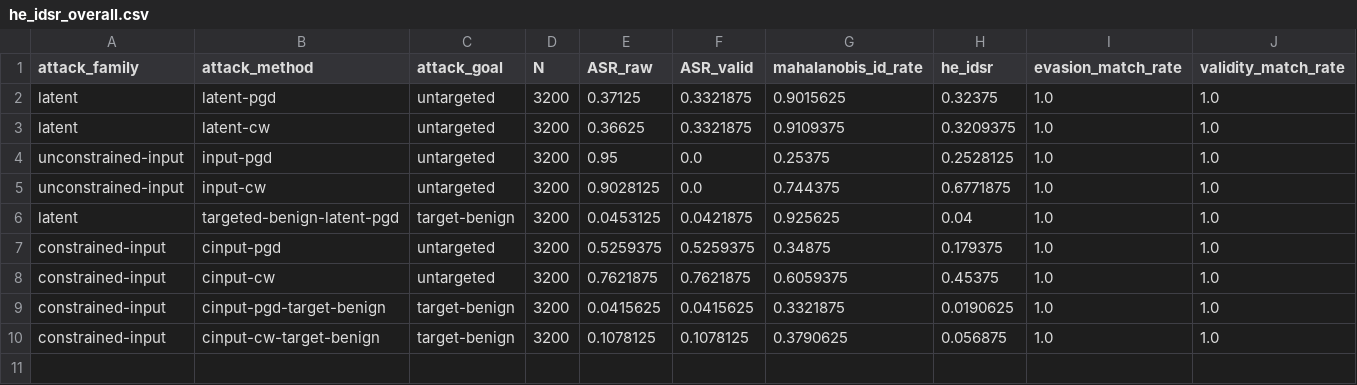
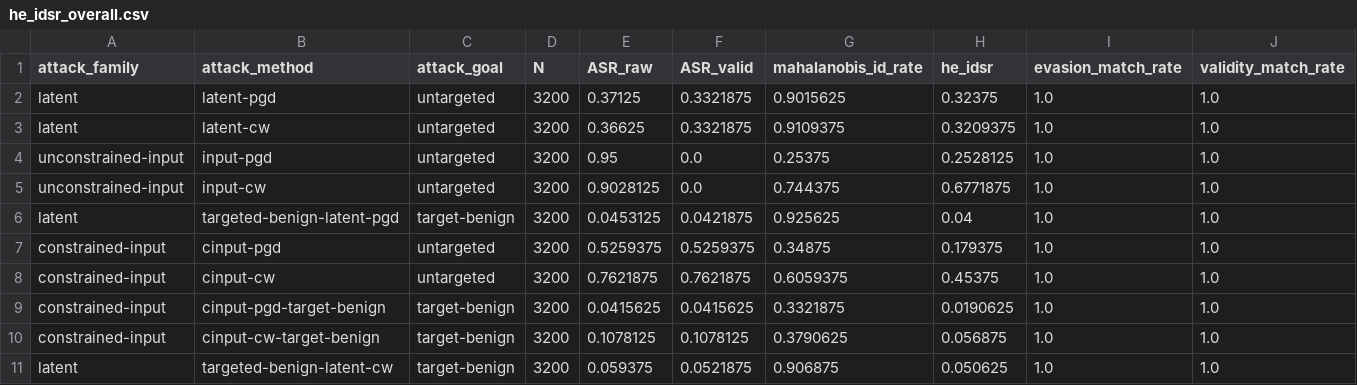
Before and after one commit to altmiko/thesis_final, a CSV file: results/he_idsr/he_idsr_overall.csv, drawn as a sheet.

```diff
--- a/results/he_idsr/he_idsr_overall.csv
+++ b/results/he_idsr/he_idsr_overall.csv
@@ -10 +10,2 @@ constrained-input,cinput-pgd-target-benign,target-benign,3200,0.0415625,0.041562
 constrained-input,cinput-cw-target-benign,target-benign,3200,0.1078125,0.1078125,0.3790625,0.056875,1.0,1.0
+latent,targeted-benign-latent-cw,target-benign,3200,0.059375,0.0521875,0.906875,0.050625,1.0,1.0
```
Also changed, not shown: results/he_idsr/he_idsr_by_class.csv, results/he_idsr/he_idsr_by_classifier.csv, 10 other files.
